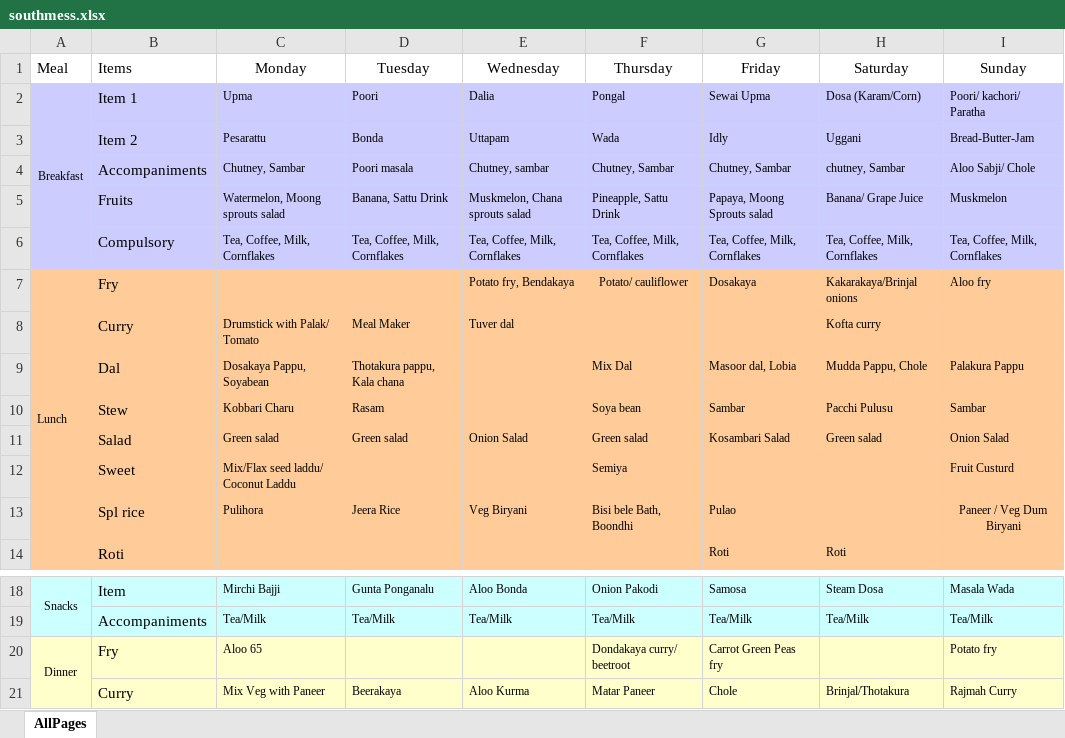
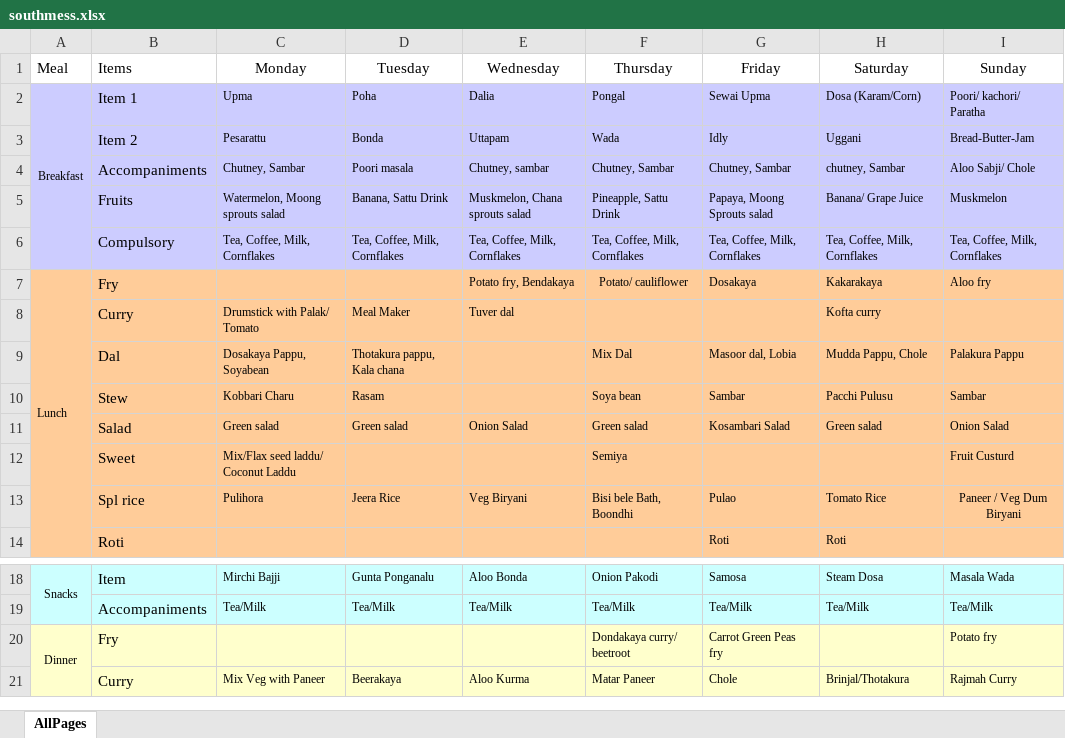
Before and after one commit to vjspranav/IIITMessMenu, an Excel workbook: excel_menu/southmess.xlsx, sheet AllPages, drawn as a sheet; only a part is shown, gaps mark what is left out; values as stored, in another font and other column widths than the file's, no borders; the diff names each change by its address in the sheet, - before the commit and + after, or states it on an @@ line.

```diff
--- a/excel_menu/southmess.xlsx (sheet AllPages)
+++ b/excel_menu/southmess.xlsx (sheet AllPages)
-D2 (Tuesday): Poori
+D2 (Tuesday): Poha
-H7 (Saturday): Kakarakaya/Brinjal onions
+H7 (Saturday): Kakarakaya
-H13 (Saturday): (empty)
+H13 (Saturday): Tomato Rice
-C20 (Monday): Aloo 65
+C20 (Monday): (empty)
```
Also changed, not shown: excel_menu/yuktahar.xlsx, 5 other files.
